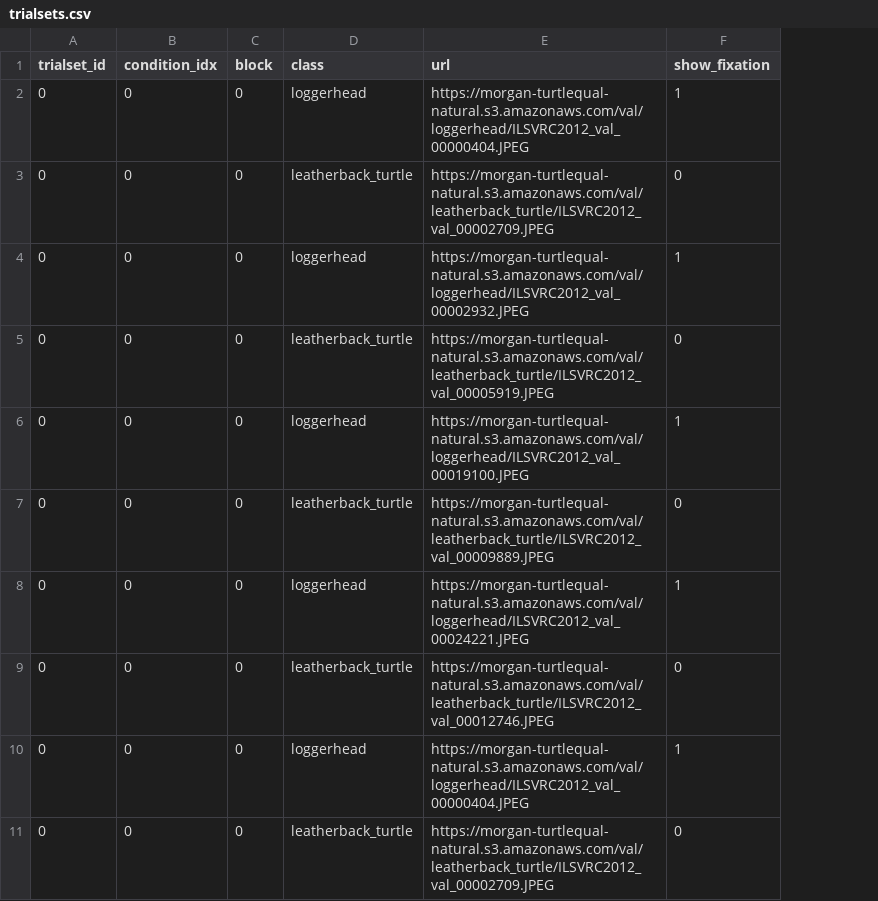
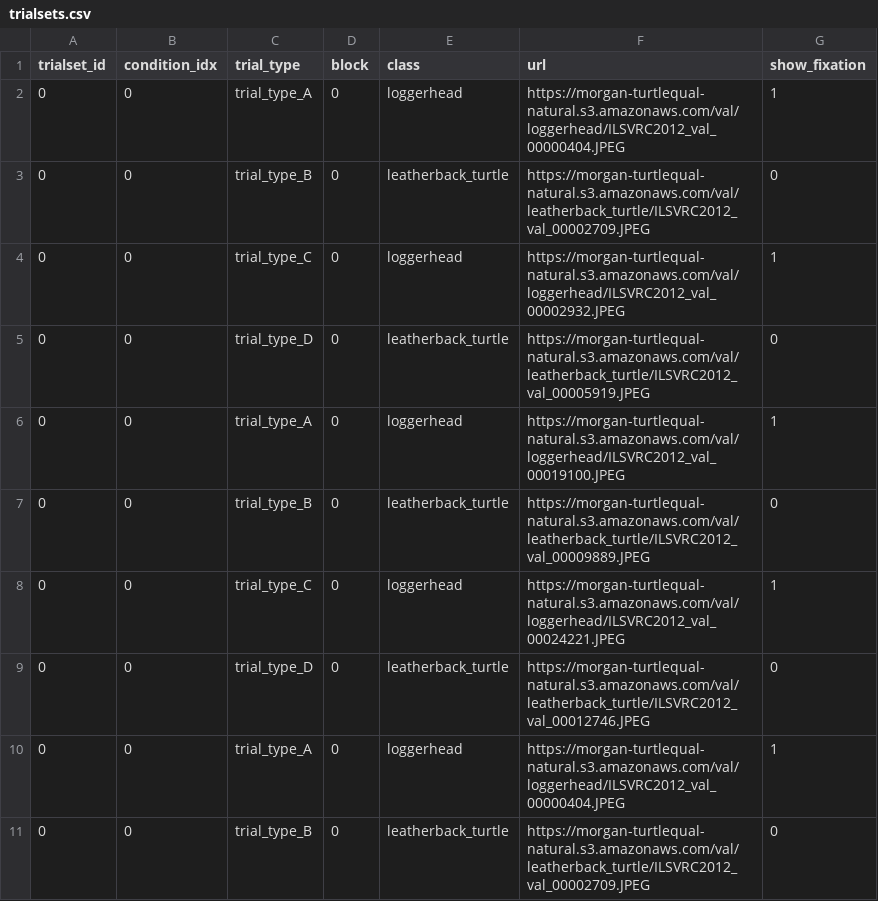
Before and after one commit to magpeng1/L-WISE, a CSV file: psych_code/experiment_files/example_custom_experiment_0/trialsets.csv, drawn as a sheet; only a part is shown; the diff names each change by its address in the sheet, - before the commit and + after, or states it on an @@ line.

Commit message:
Clarification about example experiment

```diff
--- a/psych_code/experiment_files/example_custom_experiment_0/trialsets.csv
+++ b/psych_code/experiment_files/example_custom_experiment_0/trialsets.csv
+column C (trial_type), rows 2-11: trial_type_A | trial_type_B | trial_type_C | trial_type_D | trial_type_A | trial_type_B | trial_type_C | trial_type_D | trial_type_A | trial_type_B
```
Also changed, not shown: 1 other file.
